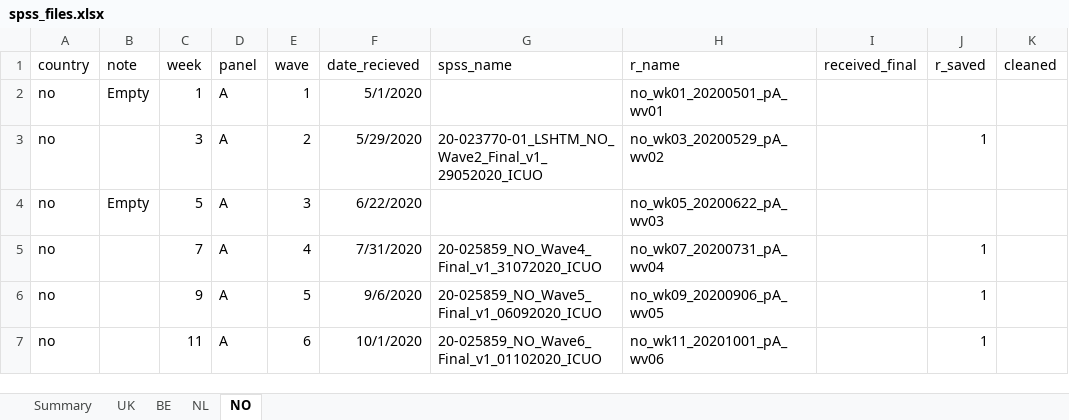
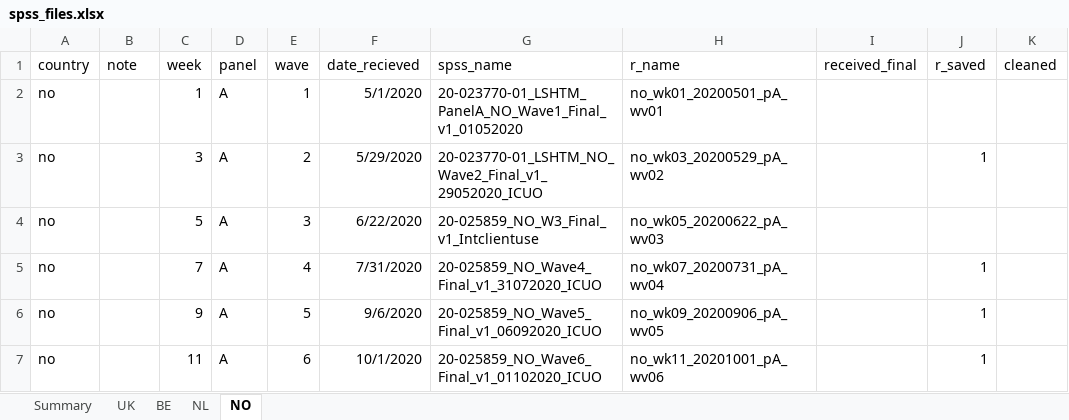
Before and after one commit to jarvisc1/comix_data_clean, an Excel workbook: data/spss_files.xlsx, sheet NO, drawn as a sheet; only a part is shown; values as stored, in another font and other column widths than the file's, no borders; the diff names each change by its address in the sheet, - before the commit and + after, or states it on an @@ line.

```diff
--- a/data/spss_files.xlsx (sheet NO)
+++ b/data/spss_files.xlsx (sheet NO)
-B2 (note): Empty
+B2 (note): (empty)
-G2 (spss_name): (empty)
+G2 (spss_name): 20-023770-01_LSHTM_PanelA_NO_Wave1_Final_v1_01052020
-B4 (note): Empty
+B4 (note): (empty)
-G4 (spss_name): (empty)
+G4 (spss_name): 20-025859_NO_W3_Final_v1_Intclientuse
```
Also changed, not shown: sheet UK, 1 other file.
